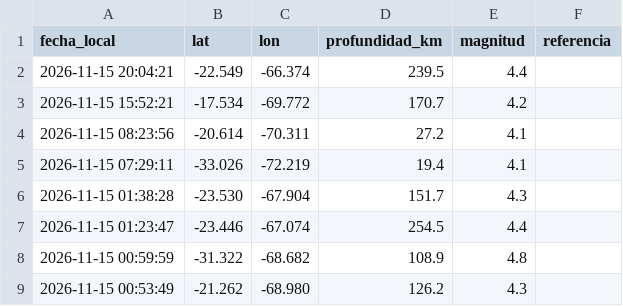
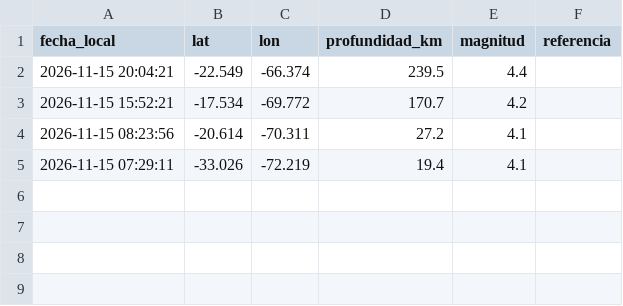
Before and after one commit to germanperey/cofrade-datos, a CSV file: datos/sismos.csv, drawn as a sheet; the diff names each change by its address in the sheet, - before the commit and + after, or states it on an @@ line.

```diff
--- a/datos/sismos.csv
+++ b/datos/sismos.csv
-row 6: 2026-11-15 01:38:28 | -23.530 | -67.904 | 151.7 | 4.3
-row 7: 2026-11-15 01:23:47 | -23.446 | -67.074 | 254.5 | 4.4
-row 8: 2026-11-15 00:59:59 | -31.322 | -68.682 | 108.9 | 4.8
-row 9: 2026-11-15 00:53:49 | -21.262 | -68.980 | 126.2 | 4.3
```
Also changed, not shown: 7 other files.
